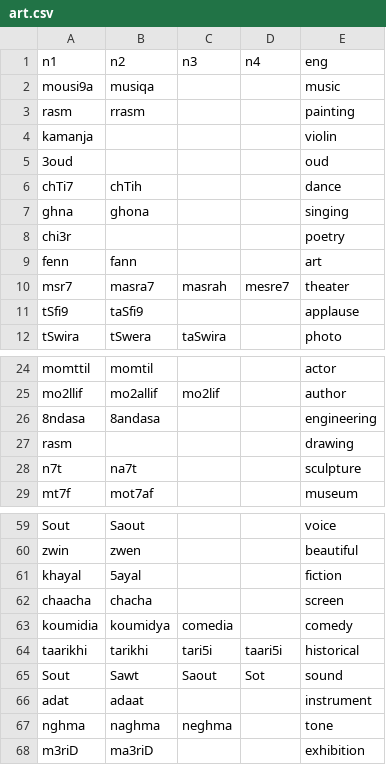
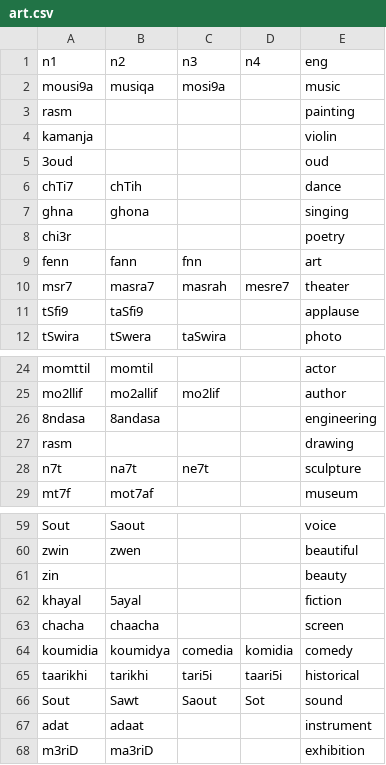
Before and after one commit to darija-open-dataset/dataset, a CSV file: art.csv, drawn as a sheet; only a part is shown, gaps mark what is left out.

```diff
--- a/art.csv
+++ b/art.csv
@@ -1,4 +1,4 @@
 "n1","n2","n3","n4","eng"
-"mousi9a","musiqa","","","music"
-"rasm","rrasm","","","painting"
+"mousi9a","musiqa","mosi9a","","music"
+"rasm","","","","painting"
 "kamanja","","","","violin"
@@ -8,3 +8,3 @@
 "chi3r","","","","poetry"
-"fenn","fann","","","art"
+"fenn","fann","fnn","","art"
 "msr7","masra7","masrah","mesre7","theater"
@@ -27,3 +27,3 @@
 "rasm","","","","drawing"
-"n7t","na7t","","","sculpture"
+"n7t","na7t","ne7t","","sculpture"
 "mt7f","mot7af","","","museum"
@@ -60,5 +60,6 @@
 "zwin","zwen","","","beautiful"
+"zin","","","","beauty"
 "khayal","5ayal","","","fiction"
-"chaacha","chacha","","","screen"
-"koumidia","koumidya","comedia","","comedy"
+"chacha","chaacha","","","screen"
+"koumidia","koumidya","comedia","komidia","comedy"
 "taarikhi","tarikhi","tari5i","taari5i","historical"
@@ -66,3 +67,2 @@
 "adat","adaat","","","instrument"
-"nghma","naghma","neghma","","tone"
 "m3riD","ma3riD","","","exhibition"
```
